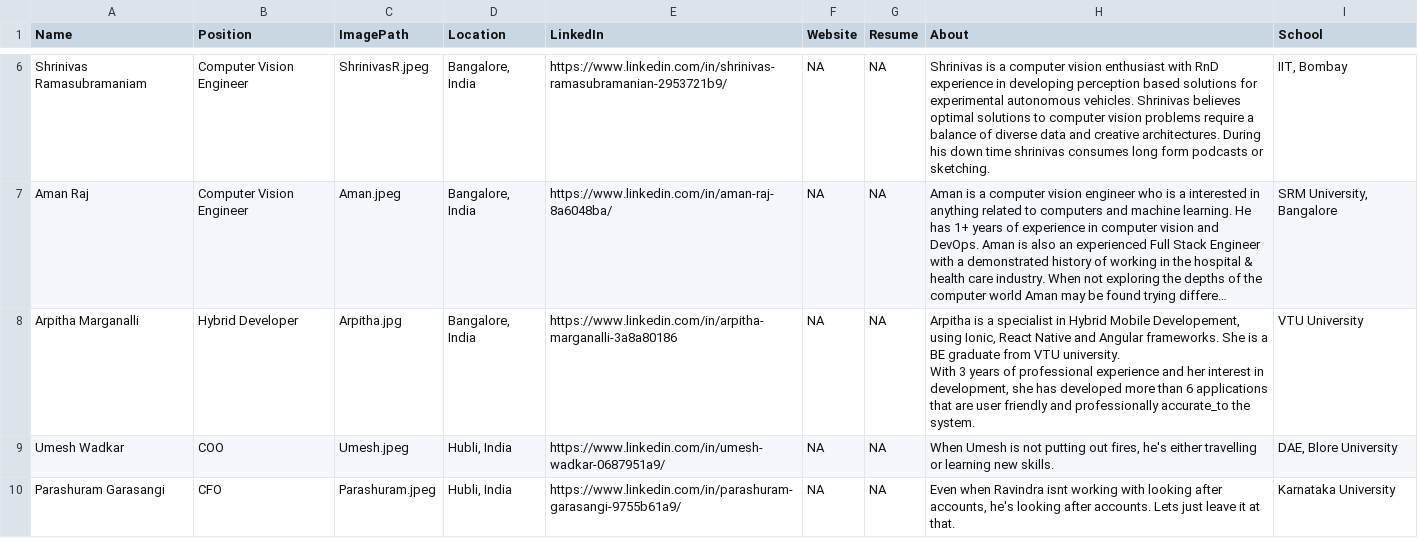
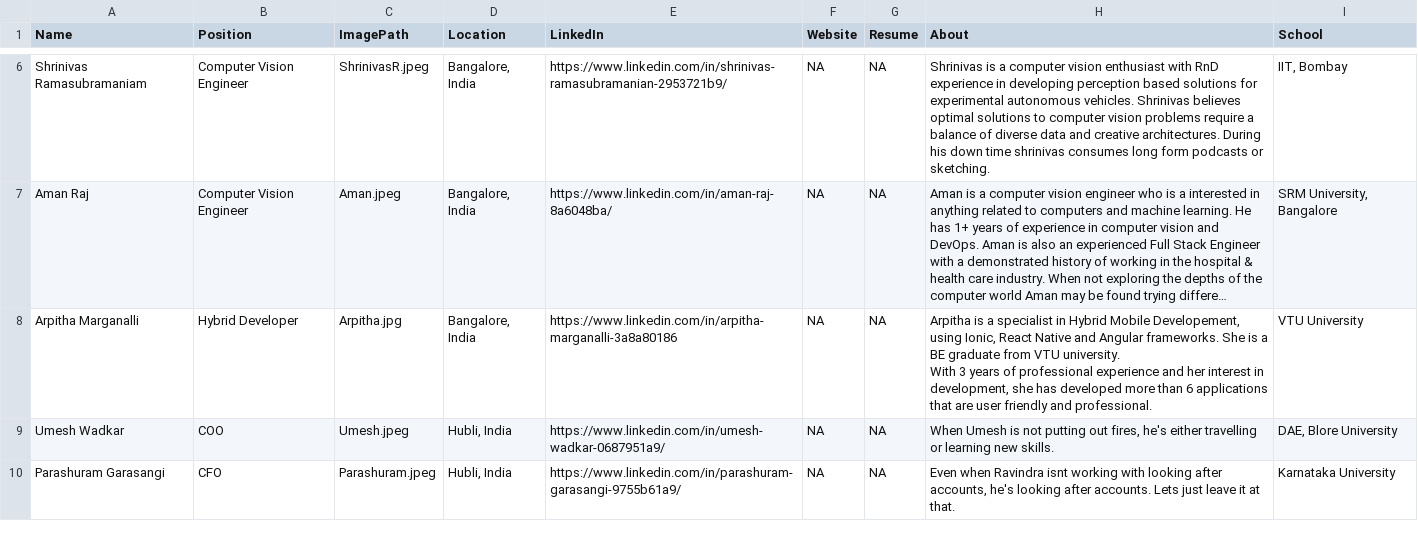
Before and after one commit to AbhinavThukral97/Beltech, a CSV file: team/team.csv, drawn as a sheet; only a part is shown, gaps mark what is left out; long unchanged cells end in …; the diff names each change by its address in the sheet, - before the commit and + after, or states it on an @@ line.

Commit message:
Update team.csv

```diff
--- a/team/team.csv
+++ b/team/team.csv
-H8 (About): …friendly and professionally accurate_to the system.
+H8 (About): …friendly and professional.
```
